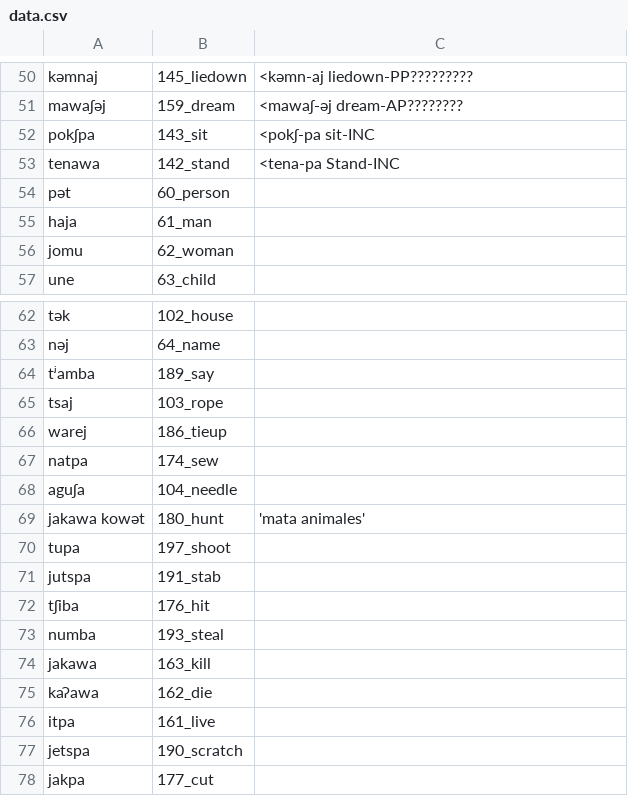
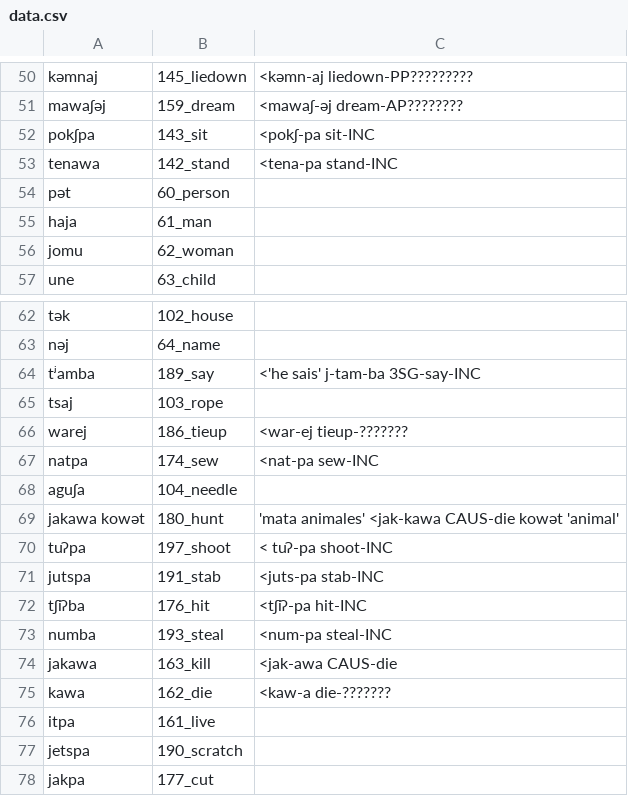
Before and after one commit to lexibank/mixezoqueanvoices, a CSV file: raw/data/Jitotol/data.csv, drawn as a sheet; only a part is shown, gaps mark what is left out.

Commit message:
Update data.csv

```diff
--- a/raw/data/Jitotol/data.csv
+++ b/raw/data/Jitotol/data.csv
@@ -52,3 +52,3 @@ mawaʃəj,159_dream,<mawaʃ-əj dream-AP????????
 pokʃpa,143_sit,<pokʃ-pa sit-INC
-tenawa,142_stand, <tena-pa  Stand-INC
+tenawa,142_stand, <tena-pa  stand-INC
 pət,60_person,
@@ -63,14 +63,14 @@ tək,102_house,
 nəj,64_name,
-tʲamba,189_say,
+tʲamba,189_say,<'he sais' j-tam-ba 3SG-say-INC
 tsaj,103_rope,
-warej,186_tieup,
-natpa,174_sew,
+warej,186_tieup, <war-ej tieup-???????
+natpa,174_sew,<nat-pa sew-INC
 aguʃa,104_needle,
-jakawa kowət,180_hunt,'mata animales'
-tupa,197_shoot,
-jutspa,191_stab,
-tʃiba,176_hit,
-numba,193_steal,
-jakawa,163_kill,
-kaʔawa,162_die,
+jakawa kowət,180_hunt,'mata animales' <jak-kawa CAUS-die kowət 'animal'
+tuʔpa,197_shoot, < tuʔ-pa  shoot-INC
+jutspa,191_stab, <juts-pa  stab-INC
+tʃiʔba,176_hit,<tʃiʔ-pa hit-INC
+numba,193_steal,<num-pa steal-INC
+jakawa,163_kill,<jak-awa  CAUS-die
+kawa,162_die,<kaw-a  die-???????
 itpa,161_live,
```
